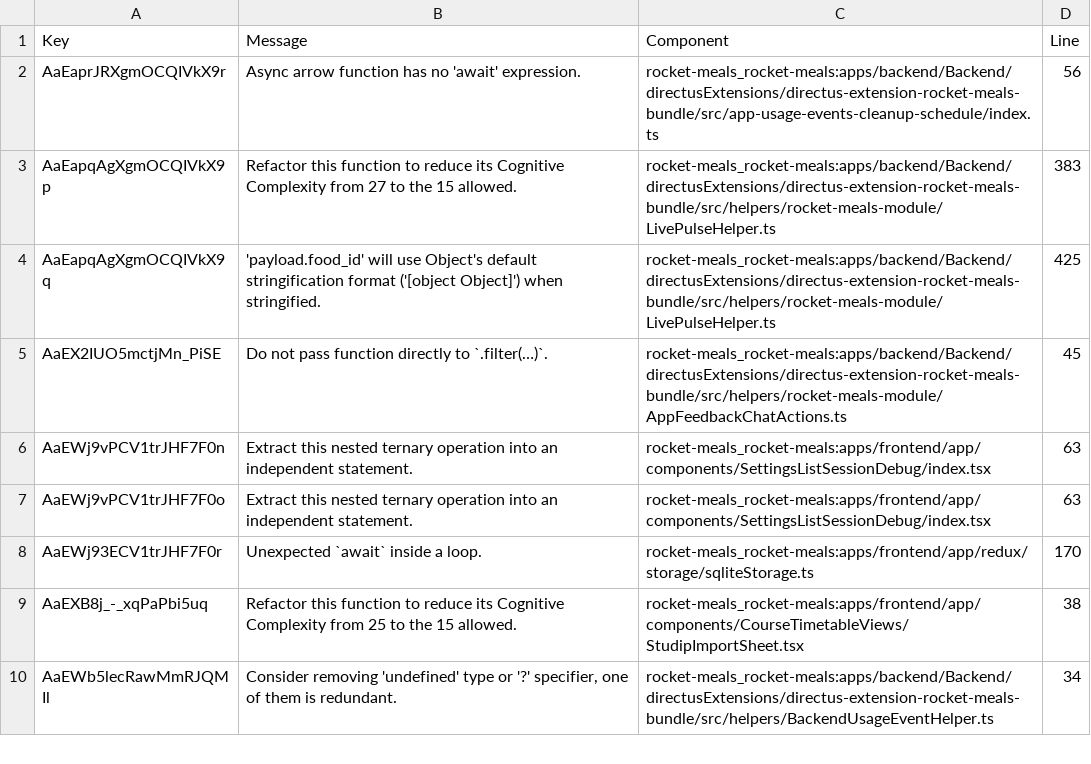
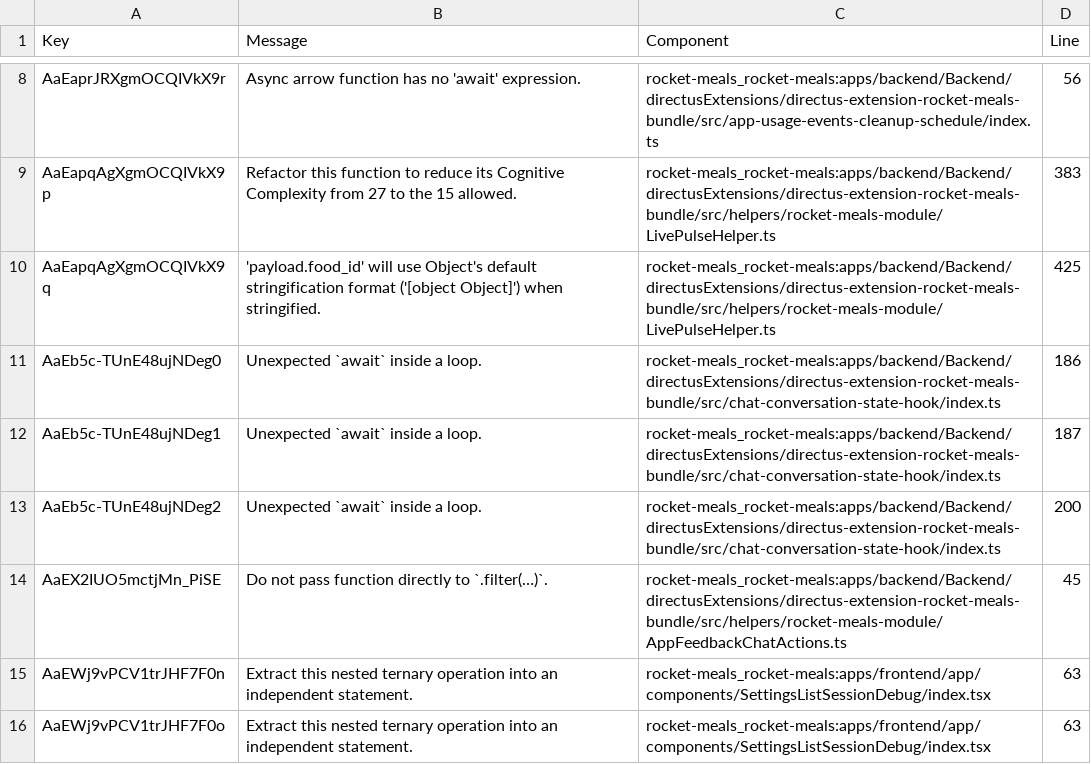
Before and after one commit to rocket-meals/swosy, a CSV file: reports/sonarCloud/report_maintainability.csv, drawn as a sheet; only a part is shown, gaps mark what is left out; the shorter side is filled out with more unchanged rows; the diff covers the shown part only; the diff names each change by its address in the sheet, - before the commit and + after, or states it on an @@ line.

```diff
--- a/reports/sonarCloud/report_maintainability.csv
+++ b/reports/sonarCloud/report_maintainability.csv
+row 11: AaEb5c-TUnE48ujNDeg0 | Unexpected `await` inside a loop. | rocket-meals_rocket-meals:apps/backend/Backend/directusExtensions/directus-extension-rocket-meals-bundle/src/chat-conversation-state-hook/index.ts | 186
+row 12: AaEb5c-TUnE48ujNDeg1 | Unexpected `await` inside a loop. | rocket-meals_rocket-meals:apps/backend/Backend/directusExtensions/directus-extension-rocket-meals-bundle/src/chat-conversation-state-hook/index.ts | 187
+row 13: AaEb5c-TUnE48ujNDeg2 | Unexpected `await` inside a loop. | rocket-meals_rocket-meals:apps/backend/Backend/directusExtensions/directus-extension-rocket-meals-bundle/src/chat-conversation-state-hook/index.ts | 200
```
Also changed, not shown: 6 added rows and 4 edited cells elsewhere in this file, reports/sonarCloud/report_reliability.csv, 3 other files.
